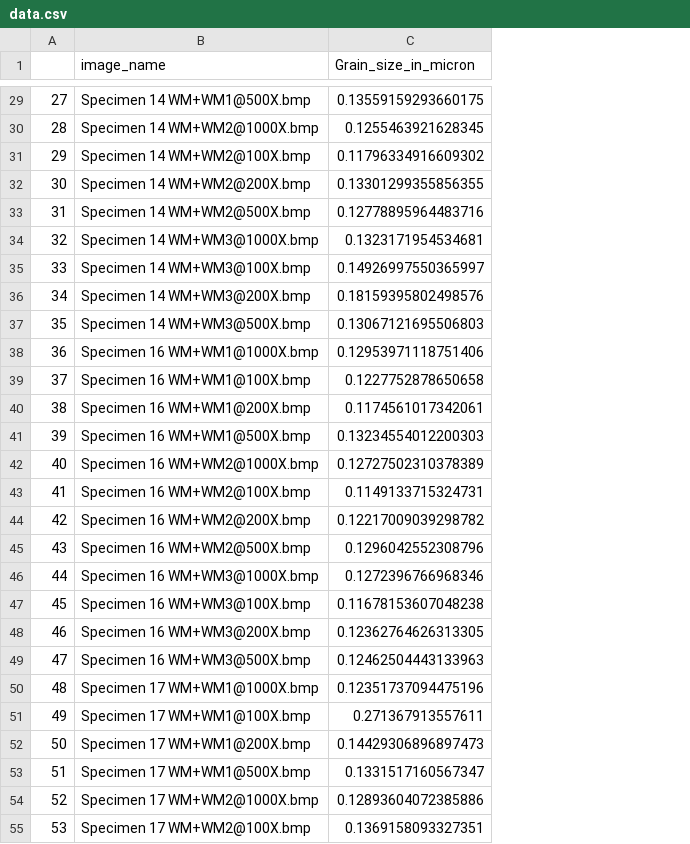
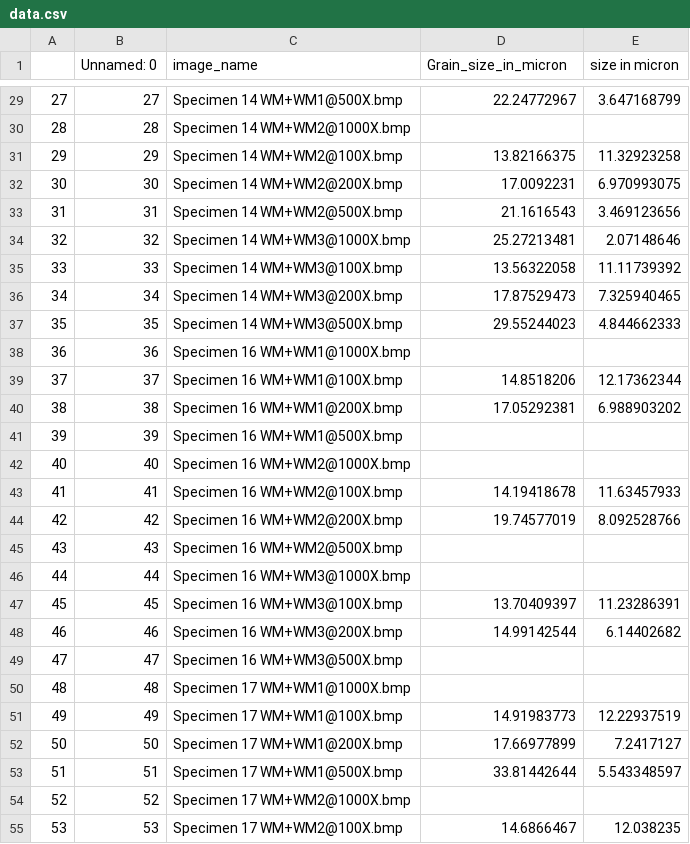
Before and after one commit to pushpendra910/ML-in-Friction-Stir-Welding, a CSV file: data.csv, drawn as a sheet; only a part is shown, gaps mark what is left out; addresses are those after the commit; the diff covers the shown part only; the diff names each change by its address in the sheet, - before the commit and + after, or states it on an @@ line.

```diff
--- a/data.csv
+++ b/data.csv
+column B (Unnamed: 0), rows 29-55: 27 | 28 | 29 | 30 | 31 | 32 | 33 | 34 | 35 | 36 | 37 | 38 | 39 | 40 | 41 | 42 | 43 | 44 | 45 | 46 | 47 | 48 | 49 | 50 | 51 | 52 | 53
+column E (size in micron), rows 29-55: 3.647168799 |  | 11.32923258 | 6.970993075 | 3.469123656 | 2.07148646 | 11.11739392 | 7.325940465 | 4.844662333 |  | 12.17362344 | 6.988903202 |  |  | 11.63457933 | 8.092528766 |  |  | 11.23286391 | 6.14402682 |  |  | 12.22937519 | 7.2417127 | 5.543348597 |  | 12.038235
-D29 (Grain_size_in_micron): 0.13559159293660175
+D29 (Grain_size_in_micron): 22.24772967
-D30 (Grain_size_in_micron): 0.1255463921628345
+D30 (Grain_size_in_micron): (empty)
-D31 (Grain_size_in_micron): 0.11796334916609302
+D31 (Grain_size_in_micron): 13.82166375
-D32 (Grain_size_in_micron): 0.13301299355856355
+D32 (Grain_size_in_micron): 17.0092231
-D33 (Grain_size_in_micron): 0.12778895964483716
+D33 (Grain_size_in_micron): 21.1616543
-D34 (Grain_size_in_micron): 0.1323171954534681
+D34 (Grain_size_in_micron): 25.27213481
-D35 (Grain_size_in_micron): 0.14926997550365997
+D35 (Grain_size_in_micron): 13.56322058
-D36 (Grain_size_in_micron): 0.18159395802498576
+D36 (Grain_size_in_micron): 17.87529473
-D37 (Grain_size_in_micron): 0.13067121695506803
+D37 (Grain_size_in_micron): 29.55244023
-D38 (Grain_size_in_micron): 0.12953971118751406
+D38 (Grain_size_in_micron): (empty)
-D39 (Grain_size_in_micron): 0.1227752878650658
+D39 (Grain_size_in_micron): 14.8518206
-D40 (Grain_size_in_micron): 0.1174561017342061
+D40 (Grain_size_in_micron): 17.05292381
-D41 (Grain_size_in_micron): 0.13234554012200303
+D41 (Grain_size_in_micron): (empty)
-D42 (Grain_size_in_micron): 0.12727502310378389
+D42 (Grain_size_in_micron): (empty)
-D43 (Grain_size_in_micron): 0.1149133715324731
+D43 (Grain_size_in_micron): 14.19418678
-D44 (Grain_size_in_micron): 0.12217009039298782
+D44 (Grain_size_in_micron): 19.74577019
-D45 (Grain_size_in_micron): 0.1296042552308796
+D45 (Grain_size_in_micron): (empty)
-D46 (Grain_size_in_micron): 0.1272396766968346
+D46 (Grain_size_in_micron): (empty)
-D47 (Grain_size_in_micron): 0.11678153607048238
+D47 (Grain_size_in_micron): 13.70409397
-D48 (Grain_size_in_micron): 0.12362764626313305
+D48 (Grain_size_in_micron): 14.99142544
-D49 (Grain_size_in_micron): 0.12462504443133963
+D49 (Grain_size_in_micron): (empty)
-D50 (Grain_size_in_micron): 0.12351737094475196
+D50 (Grain_size_in_micron): (empty)
-D51 (Grain_size_in_micron): 0.271367913557611
+D51 (Grain_size_in_micron): 14.91983773
-D52 (Grain_size_in_micron): 0.14429306896897473
+D52 (Grain_size_in_micron): 17.66977899
-D53 (Grain_size_in_micron): 0.1331517160567347
+D53 (Grain_size_in_micron): 33.81442644
-D54 (Grain_size_in_micron): 0.12893604072385886
+D54 (Grain_size_in_micron): (empty)
-D55 (Grain_size_in_micron): 0.1369158093327351
+D55 (Grain_size_in_micron): 14.6866467
```
Also changed, not shown: 93 edited cells elsewhere in this file, 4 other files.
